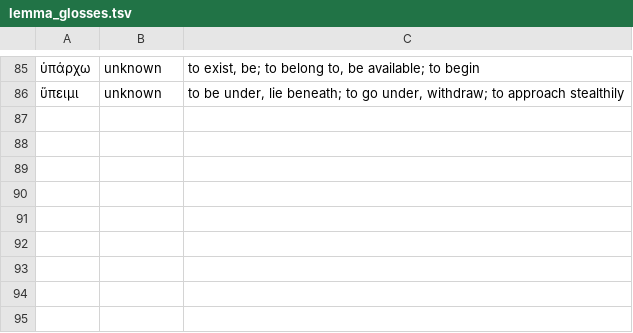
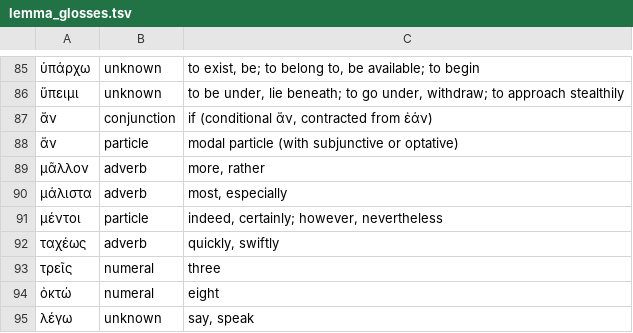
Before and after one commit to EthnTuttle/greek, a TSV file: data/overrides/lemma_glosses.tsv, drawn as a sheet; only a part is shown, gaps mark what is left out; the diff names each change by its address in the sheet, - before the commit and + after, or states it on an @@ line.

Commit message:
fix(reader): acute restoration, ranked distinct lemma candidates, course glosses
- restore grave accents before exact match (τὴν→ὁ, ἦν→εἰμί etc.), then
  rank closed-class and course-deck candidates over obscure homographs
- reader returns every distinct lemma (headword+definition+pos) with a
  representative human parse rather than first-row-wins; sheet shows them
- override blank/wrong glosses for common deck words (ἄν, μᾶλλον, μάλιστα,
  μέντοι, ταχέως, τρεῖς, ὀκτώ, λέγω 'say'); morphology pin re-hashed and
  restaged on both platforms; MORPHOLOGY_DB_VERSION bumped for on-device
  recopy

```diff
--- a/data/overrides/lemma_glosses.tsv
+++ b/data/overrides/lemma_glosses.tsv
+row 87: ἄν | conjunction | if (conditional ἄν, contracted from ἐάν)
+row 88: ἄν | particle | modal particle (with subjunctive or optative)
+row 89: μᾶλλον | adverb | more, rather
+row 90: μάλιστα | adverb | most, especially
+row 91: μέντοι | particle | indeed, certainly; however, nevertheless
+row 92: ταχέως | adverb | quickly, swiftly
+row 93: τρεῖς | numeral | three
+row 94: ὀκτώ | numeral | eight
+row 95: λέγω | unknown | say, speak
```
Also changed, not shown: 6 other files.
